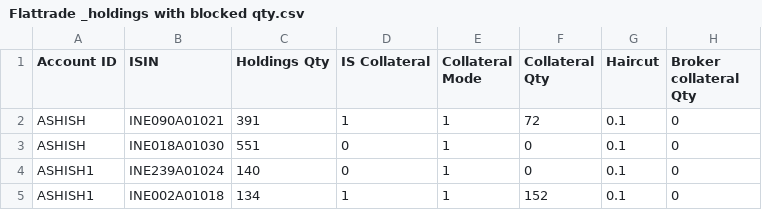
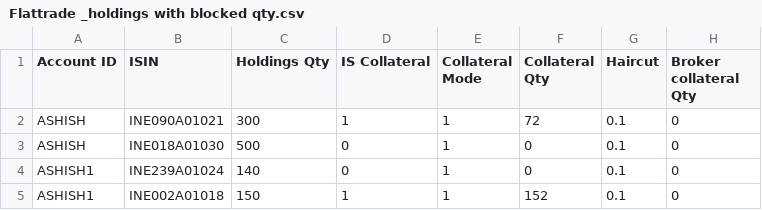
Before and after one commit to Gvhari347/holding-files, a CSV file: Flattrade _holdings with blocked qty.csv, drawn as a sheet; only a part is shown; the diff names each change by its address in the sheet, - before the commit and + after, or states it on an @@ line.

Commit message:
Update Flattrade _holdings with blocked qty.csv

```diff
--- a/Flattrade _holdings with blocked qty.csv
+++ b/Flattrade _holdings with blocked qty.csv
-C2 (Holdings Qty): 391
+C2 (Holdings Qty): 300
-C3 (Holdings Qty): 551
+C3 (Holdings Qty): 500
-C5 (Holdings Qty): 134
+C5 (Holdings Qty): 150
```
